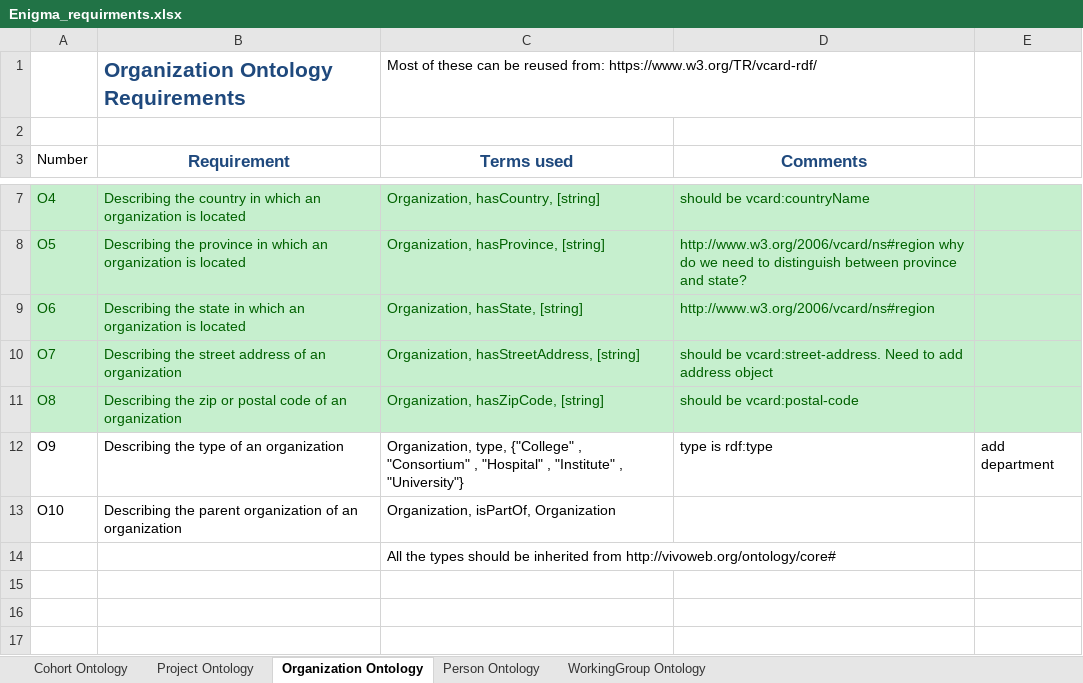
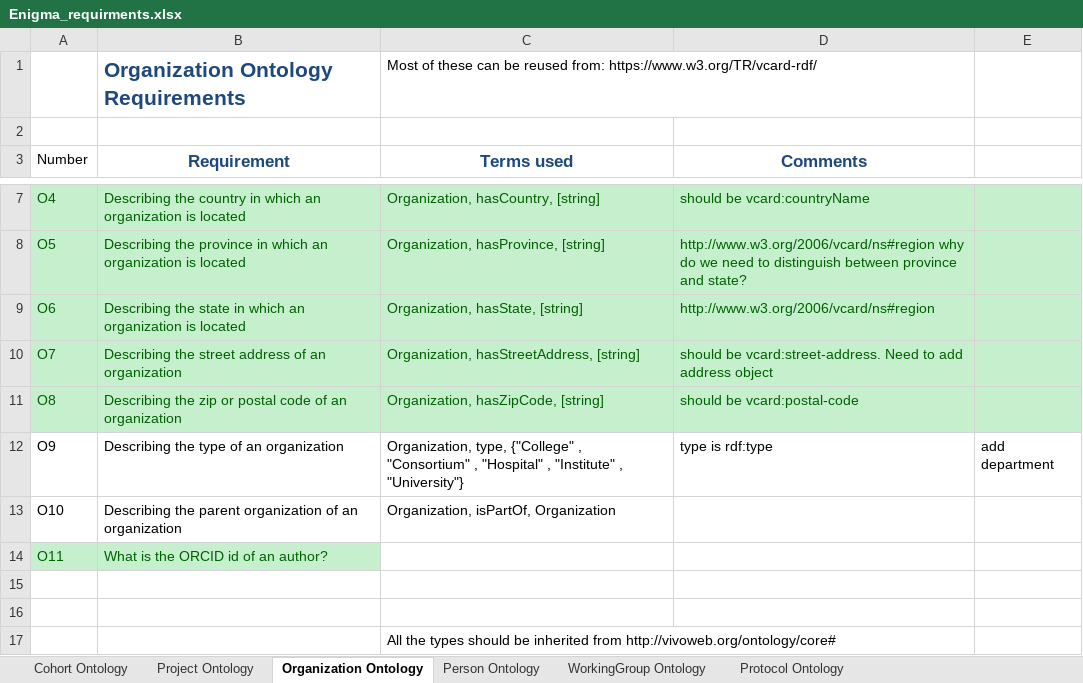
Before and after one commit to KnowledgeCaptureAndDiscovery/EnigmaOntology, an Excel workbook: requirements/Enigma_requirments.xlsx, sheet Organization Ontology, drawn as a sheet; only a part is shown, gaps mark what is left out; values as stored, in another font and other column widths than the file's, no borders; the diff names each change by its address in the sheet, - before the commit and + after, or states it on an @@ line.

```diff
--- a/requirements/Enigma_requirments.xlsx (sheet Organization Ontology)
+++ b/requirements/Enigma_requirments.xlsx (sheet Organization Ontology)
+sheet tab: Protocol Ontology
+row 14: O11 | What is the ORCID id of an author?
+row 15: (empty)
+row 16: (empty)
```
Also changed, not shown: sheet Person Ontology, sheet Cohort Ontology.
